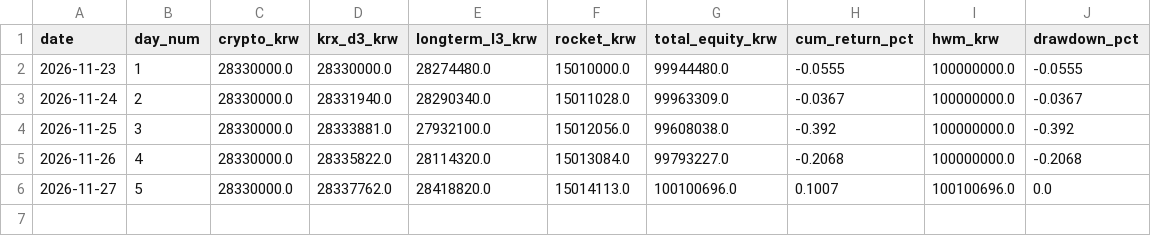
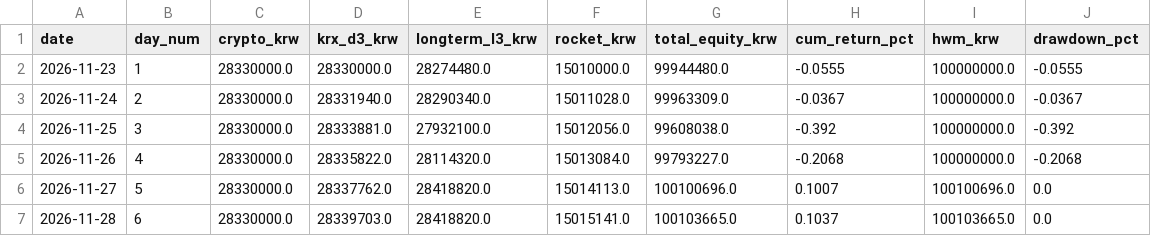
Before and after one commit to ttorydaddy/Invest_God, a CSV file: live/state/paper_equity_history.csv, drawn as a sheet; the diff names each change by its address in the sheet, - before the commit and + after, or states it on an @@ line.

```diff
--- a/live/state/paper_equity_history.csv
+++ b/live/state/paper_equity_history.csv
+row 7: 2026-11-28 | 6 | 28330000.0 | 28339703.0 | 28418820.0 | 15015141.0 | 100103665.0 | 0.1037 | 100103665.0 | 0.0
```
Also changed, not shown: 8 other files.
